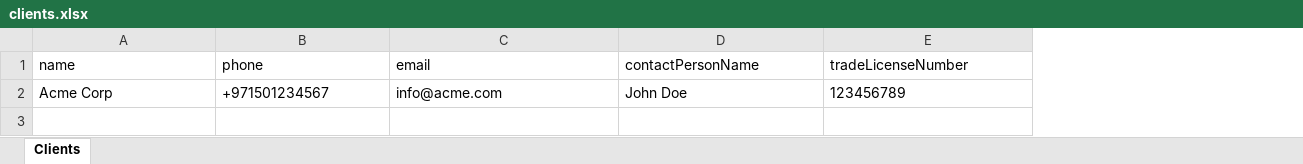
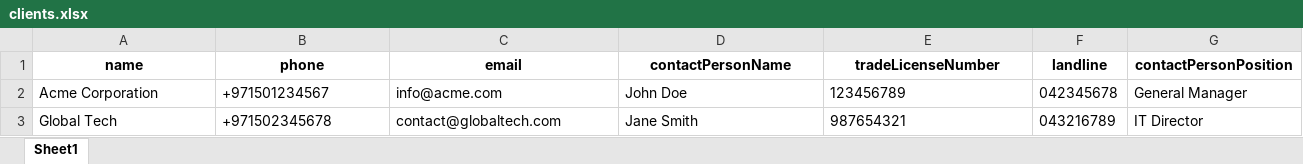
Before and after one commit to zyypher/rmk-dashboard, an Excel workbook: public/sample/clients.xlsx, sheet Sheet1, drawn as a sheet; values as stored, in another font and other column widths than the file's, no borders; the diff names each change by its address in the sheet, - before the commit and + after, or states it on an @@ line.

Commit message:
added two new fields in clients page

```diff
--- a/public/sample/clients.xlsx (sheet Sheet1)
+++ b/public/sample/clients.xlsx (sheet Sheet1)
-sheet tab: Clients
+sheet tab: Sheet1
+column F (landline), row 2: 042345678
+column G (contactPersonPosition), row 2: General Manager
@@ A1:E1 bold: off → on, alignment: left → center @@
-A2 (name): Acme Corp
+A2 (name): Acme Corporation
+row 3: Global Tech | +971502345678 | contact@globaltech.com | Jane Smith | 987654321 | 043216789 | IT Director
```
Also changed, not shown: 8 other files.
